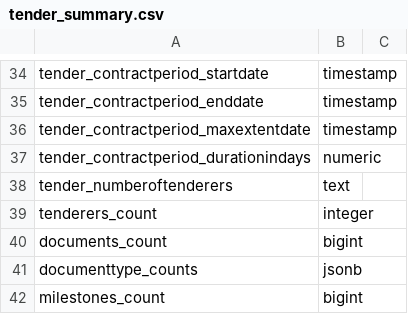
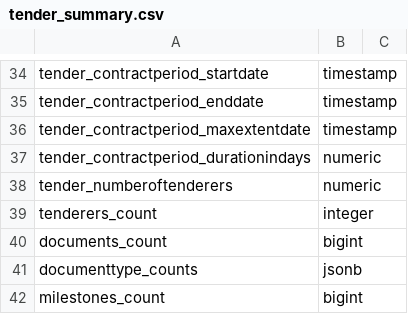
Before and after one commit to open-contracting/kingfisher-summarize, a CSV file: docs/definitions/tender_summary.csv, drawn as a sheet; only a part is shown, gaps mark what is left out.

Commit message:
Make numberOfTenderers numeric

```diff
--- a/docs/definitions/tender_summary.csv
+++ b/docs/definitions/tender_summary.csv
@@ -37,3 +37,3 @@ tender_contractperiod_maxextentdate,timestamp,
 tender_contractperiod_durationindays,numeric,
-tender_numberoftenderers,text,
+tender_numberoftenderers,numeric,
 tenderers_count,integer,
```
Also changed, not shown: docs/definitions/tender_summary_with_data.csv, 1 other file.
